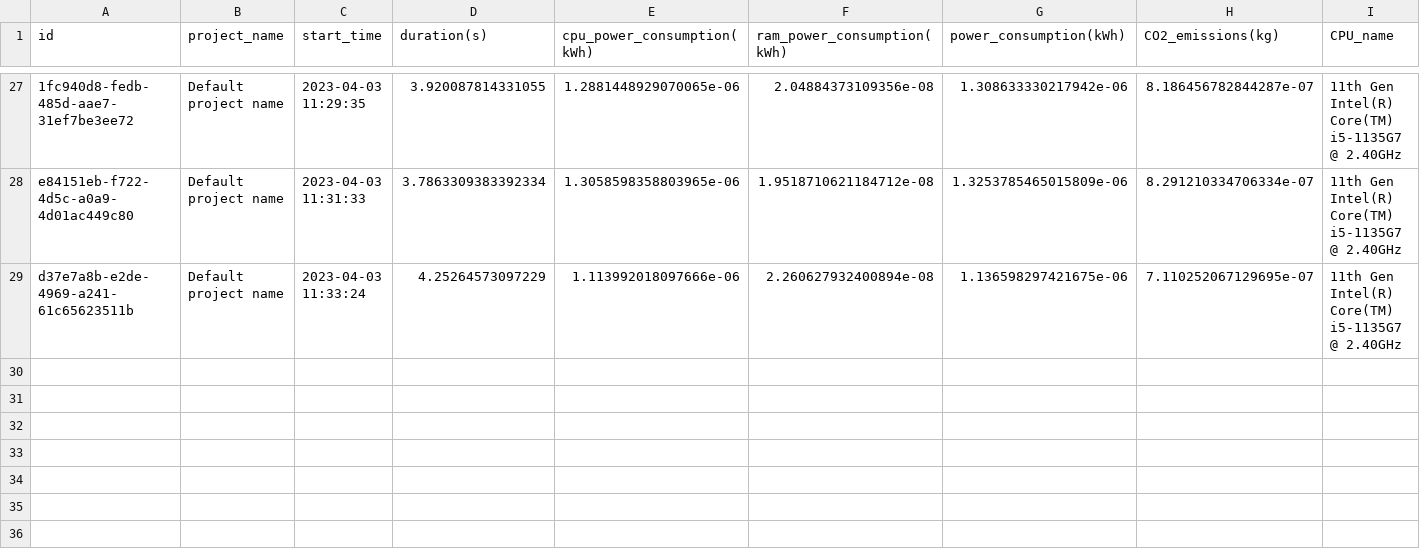
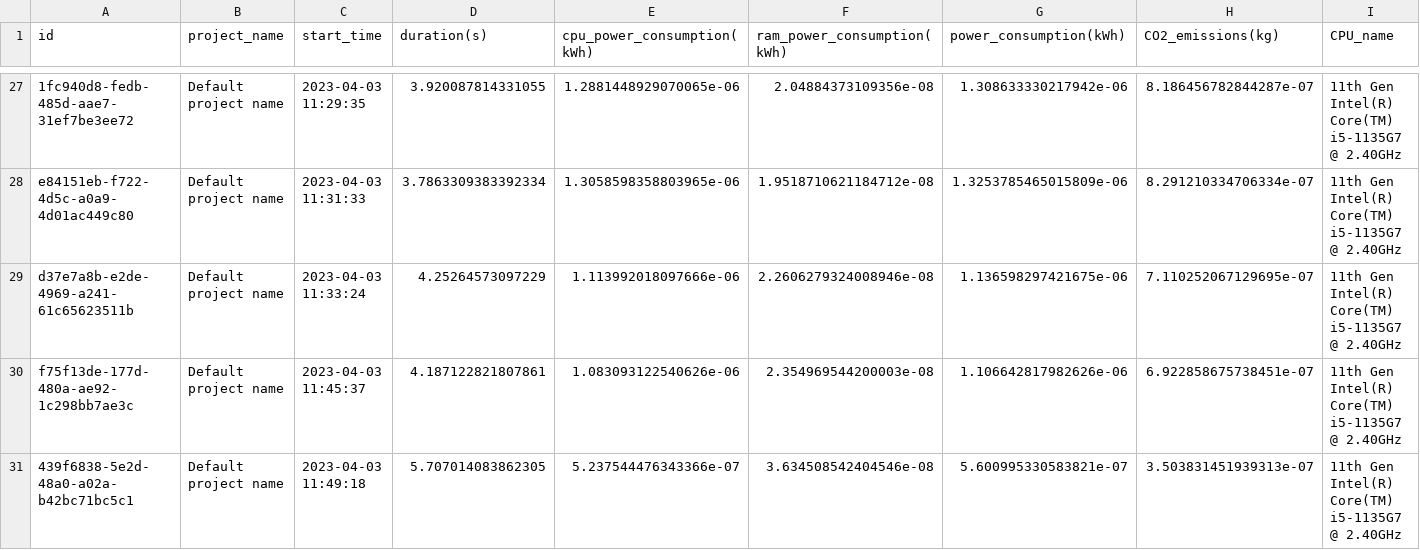
Before and after one commit to poojasree06/SE_Tool, a CSV file: emission.csv, drawn as a sheet; only a part is shown, gaps mark what is left out; rows hold the shown columns only; the diff names each change by its address in the sheet, - before the commit and + after, or states it on an @@ line.

```diff
--- a/emission.csv
+++ b/emission.csv
-F29 (ram_power_consumption(kWh)): 2.260627932400894e-08
+F29 (ram_power_consumption(kWh)): 2.2606279324008946e-08
+row 30: f75f13de-177d-480a-ae92-1c298bb7ae3c | Default project name | 2023-04-03 11:45:37 | 4.187122821807861 | 1.083093122540626e-06 | 2.354969544200003e-08 | 1.106642817982626e-06 | 6.922858675738451e-07 | 11th Gen Intel(R) Core(TM) i5-1135G7 @ 2.40GHz
+row 31: 439f6838-5e2d-48a0-a02a-b42bc71bc5c1 | Default project name | 2023-04-03 11:49:18 | 5.707014083862305 | 5.237544476343366e-07 | 3.634508542404546e-08 | 5.600995330583821e-07 | 3.503831451939313e-07 | 11th Gen Intel(R) Core(TM) i5-1135G7 @ 2.40GHz
```
Also changed, not shown: 1 other file.
